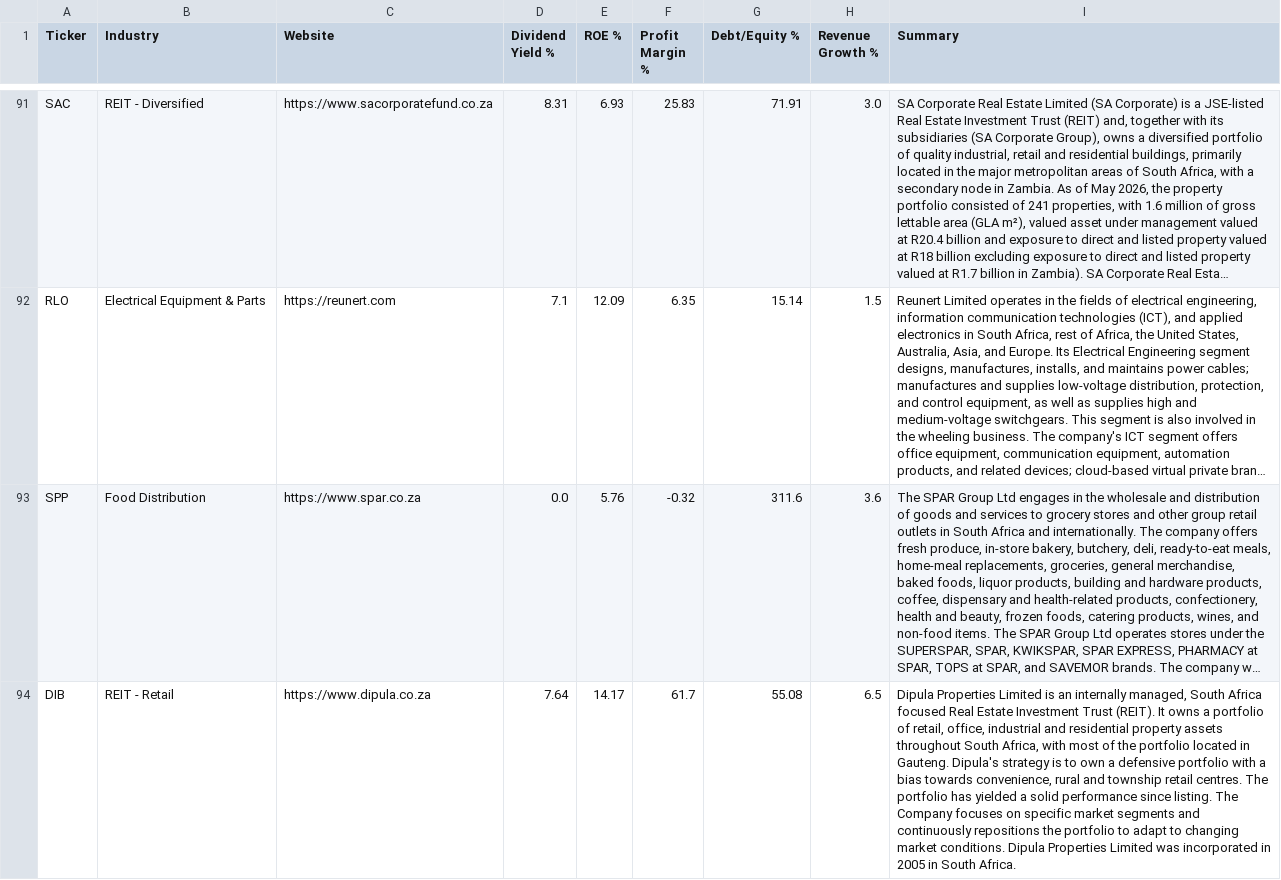
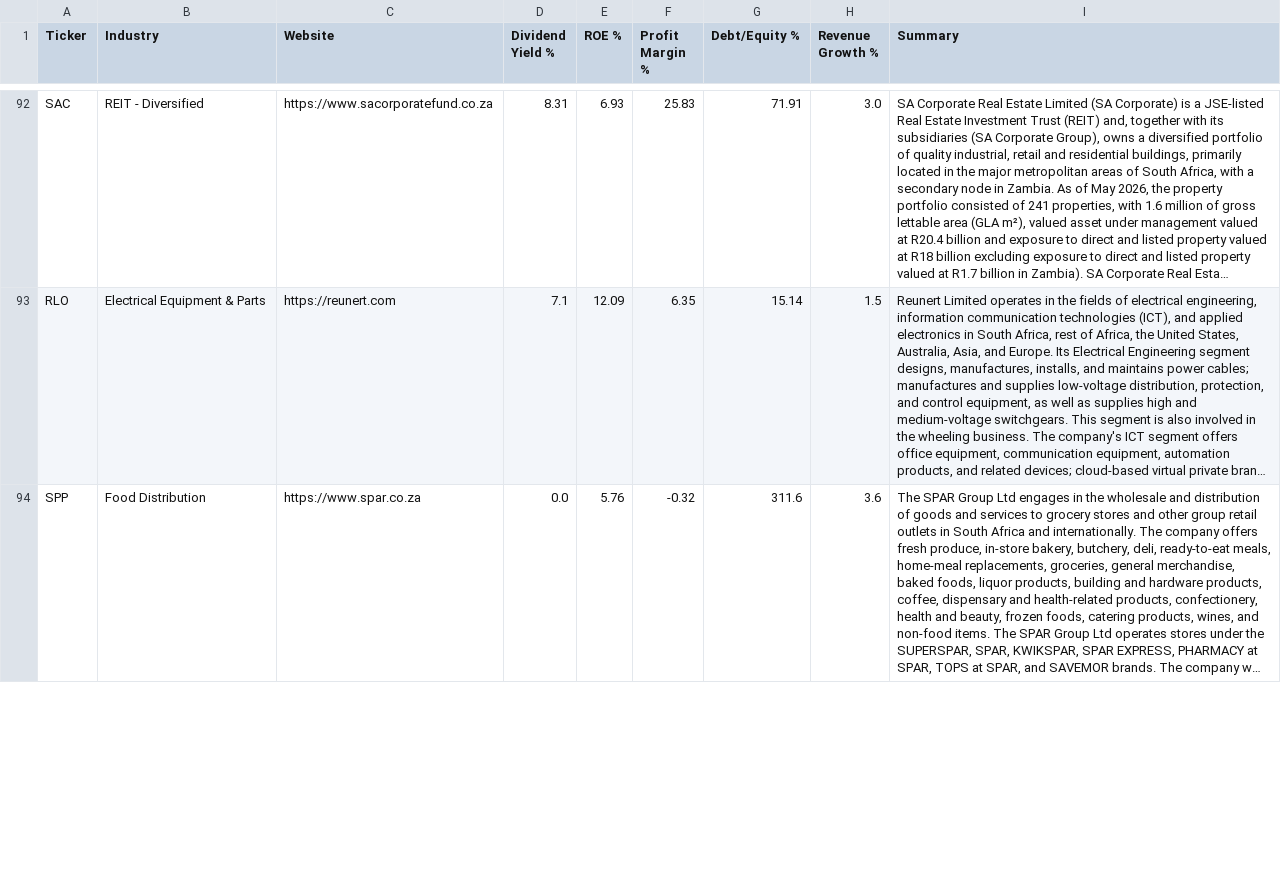
Before and after one commit to Cybermunk369/jse-screener, a CSV file: data/company.csv, drawn as a sheet; only a part is shown, gaps mark what is left out; long unchanged cells end in …; removed rows and columns are numbered as before the commit, all else as after; the diff covers the shown part only; the diff names each change by its address in the sheet, - before the commit and + after, or states it on an @@ line.

```diff
--- a/data/company.csv
+++ b/data/company.csv
-row 94: DIB | REIT - Retail | https://www.dipula.co.za | 7.64 | 14.17 | 61.7 | 55.08 | 6.5 | Dipula Properties Limited is an internally managed, South Africa focused Real Estate Investment Trust (REIT). It owns a portfolio of retail, office, industrial and residential property assets throughout South Africa, with most of the portfolio located in Gauteng. Dipula's strategy is to own a defensive portfolio with a bias towards convenience, rural and township retail centres. The portfolio has yielded a solid performance since listing. The Company focuses on specific market segments and continuously repositions the portfolio to adapt to changing market conditions. Dipula Properties Limited was incorporated in 2005 in South Africa.
```
Also changed, not shown: 2 added rows and 4 edited cells elsewhere in this file, data/history.csv, data/prices.csv, 2 other files.
